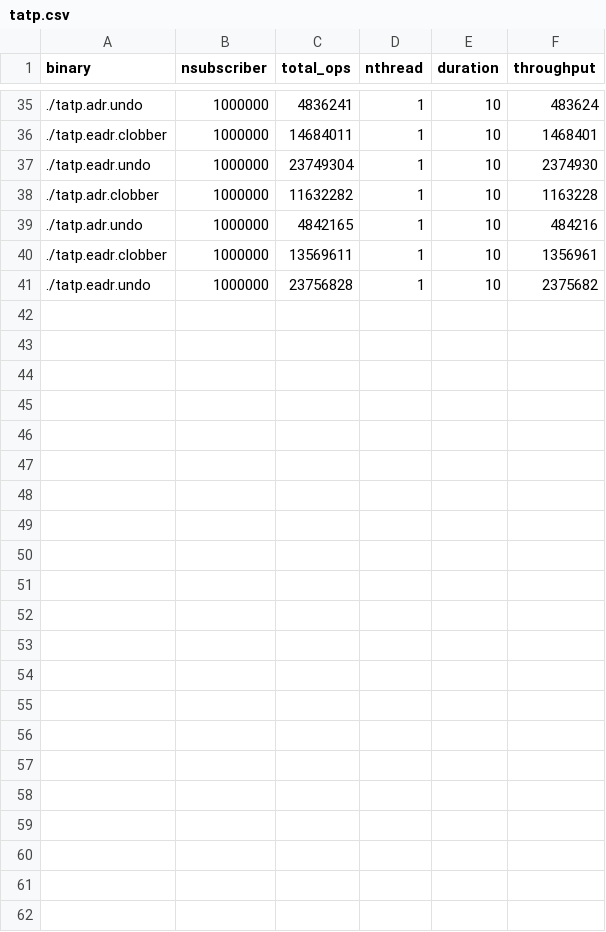
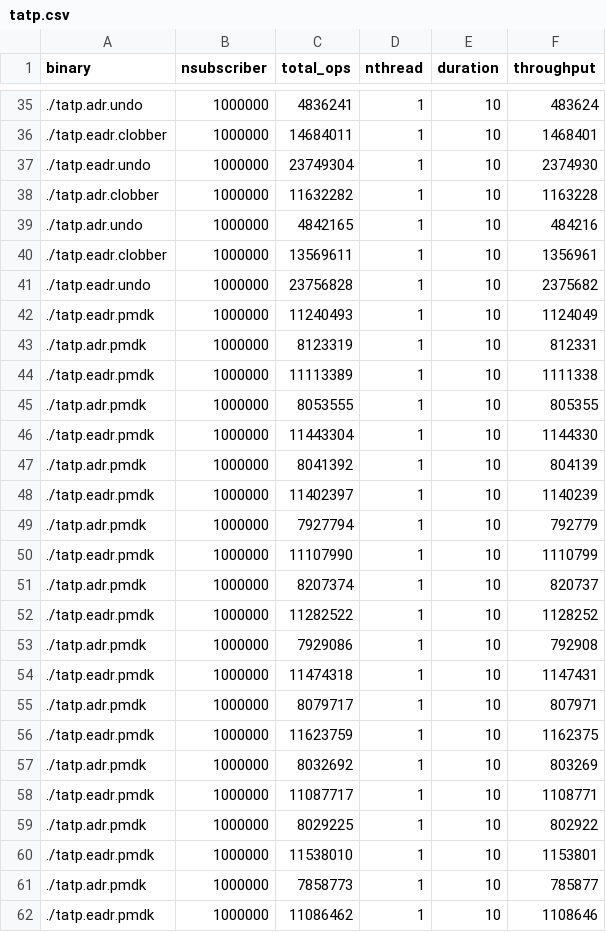
Before and after one commit to yjsoh/pmweaver_pact21_ae, a CSV file: janus_workload/TATP/tatp.csv, drawn as a sheet; only a part is shown, gaps mark what is left out; the diff names each change by its address in the sheet, - before the commit and + after, or states it on an @@ line.

Commit message:
TATP: Added pmdk results

```diff
--- a/janus_workload/TATP/tatp.csv
+++ b/janus_workload/TATP/tatp.csv
+row 42: ./tatp.eadr.pmdk | 1000000 | 11240493 | 1 | 10 | 1124049
+row 43: ./tatp.adr.pmdk | 1000000 | 8123319 | 1 | 10 | 812331
+row 44: ./tatp.eadr.pmdk | 1000000 | 11113389 | 1 | 10 | 1111338
+row 45: ./tatp.adr.pmdk | 1000000 | 8053555 | 1 | 10 | 805355
+row 46: ./tatp.eadr.pmdk | 1000000 | 11443304 | 1 | 10 | 1144330
+row 47: ./tatp.adr.pmdk | 1000000 | 8041392 | 1 | 10 | 804139
+row 48: ./tatp.eadr.pmdk | 1000000 | 11402397 | 1 | 10 | 1140239
+row 49: ./tatp.adr.pmdk | 1000000 | 7927794 | 1 | 10 | 792779
+row 50: ./tatp.eadr.pmdk | 1000000 | 11107990 | 1 | 10 | 1110799
+row 51: ./tatp.adr.pmdk | 1000000 | 8207374 | 1 | 10 | 820737
+row 52: ./tatp.eadr.pmdk | 1000000 | 11282522 | 1 | 10 | 1128252
+row 53: ./tatp.adr.pmdk | 1000000 | 7929086 | 1 | 10 | 792908
+row 54: ./tatp.eadr.pmdk | 1000000 | 11474318 | 1 | 10 | 1147431
+row 55: ./tatp.adr.pmdk | 1000000 | 8079717 | 1 | 10 | 807971
+row 56: ./tatp.eadr.pmdk | 1000000 | 11623759 | 1 | 10 | 1162375
+row 57: ./tatp.adr.pmdk | 1000000 | 8032692 | 1 | 10 | 803269
+row 58: ./tatp.eadr.pmdk | 1000000 | 11087717 | 1 | 10 | 1108771
+row 59: ./tatp.adr.pmdk | 1000000 | 8029225 | 1 | 10 | 802922
+row 60: ./tatp.eadr.pmdk | 1000000 | 11538010 | 1 | 10 | 1153801
+row 61: ./tatp.adr.pmdk | 1000000 | 7858773 | 1 | 10 | 785877
+row 62: ./tatp.eadr.pmdk | 1000000 | 11086462 | 1 | 10 | 1108646
```
Also changed, not shown: 2 other files.
